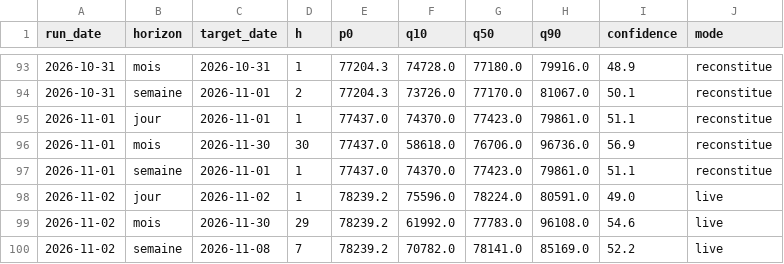
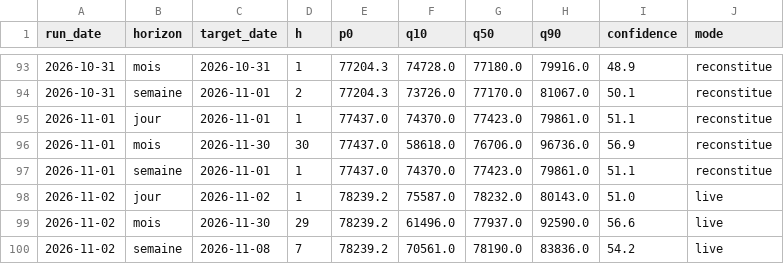
Before and after one commit to Gantz117/btc-model, a CSV file: docs/data/predictions_log.csv, drawn as a sheet; only a part is shown, gaps mark what is left out.

```diff
--- a/docs/data/predictions_log.csv
+++ b/docs/data/predictions_log.csv
@@ -97,4 +97,4 @@ run_date,horizon,target_date,h,p0,q10,q50,q90,confidence,mode
 2026-11-01,semaine,2026-11-01,1,77437.0,74370.0,77423.0,79861.0,51.1,reconstitue
-2026-11-02,jour,2026-11-02,1,78239.2,75596.0,78224.0,80591.0,49.0,live
-2026-11-02,mois,2026-11-30,29,78239.2,61992.0,77783.0,96108.0,54.6,live
-2026-11-02,semaine,2026-11-08,7,78239.2,70782.0,78141.0,85169.0,52.2,live
+2026-11-02,jour,2026-11-02,1,78239.2,75587.0,78232.0,80143.0,51.0,live
+2026-11-02,mois,2026-11-30,29,78239.2,61496.0,77937.0,92590.0,56.6,live
+2026-11-02,semaine,2026-11-08,7,78239.2,70561.0,78190.0,83836.0,54.2,live
```
Also changed, not shown: data/news_daily.csv, 7 other files.
